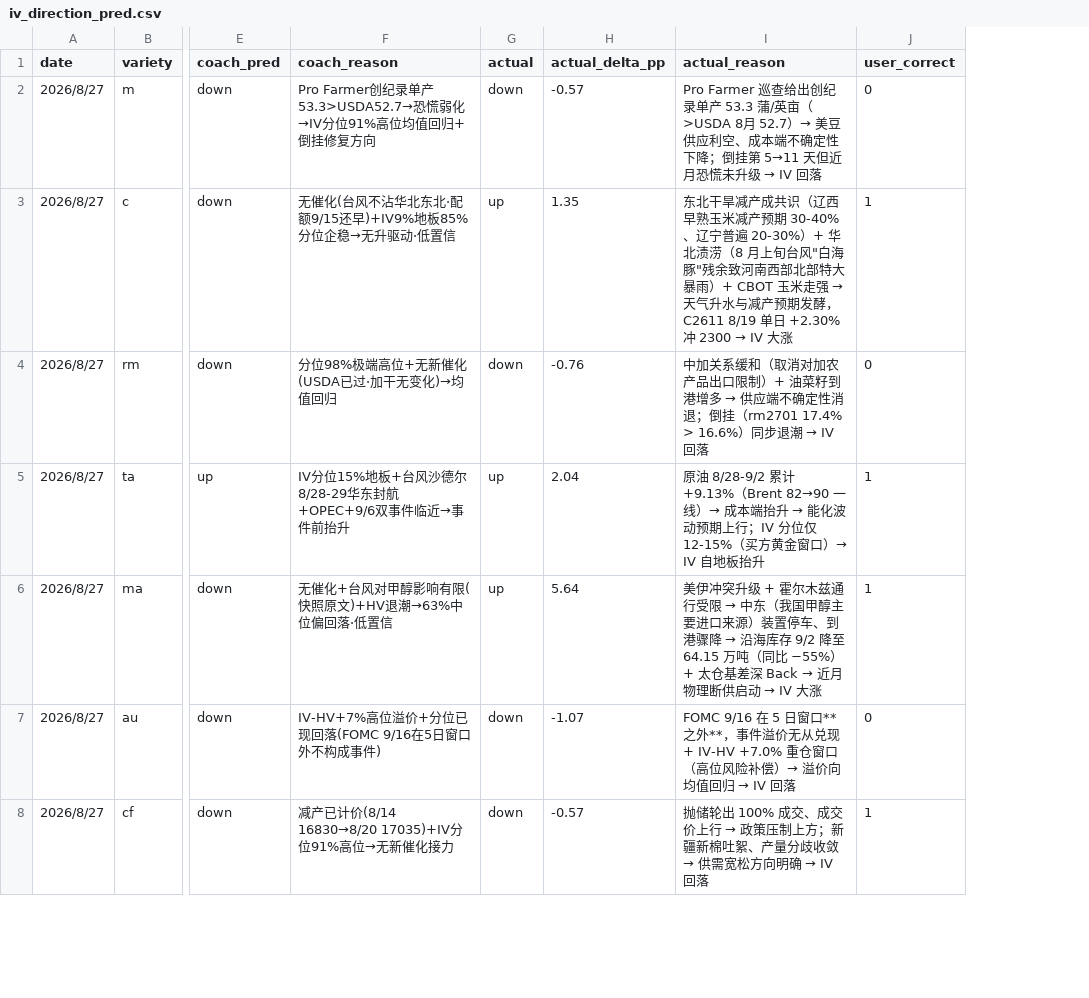
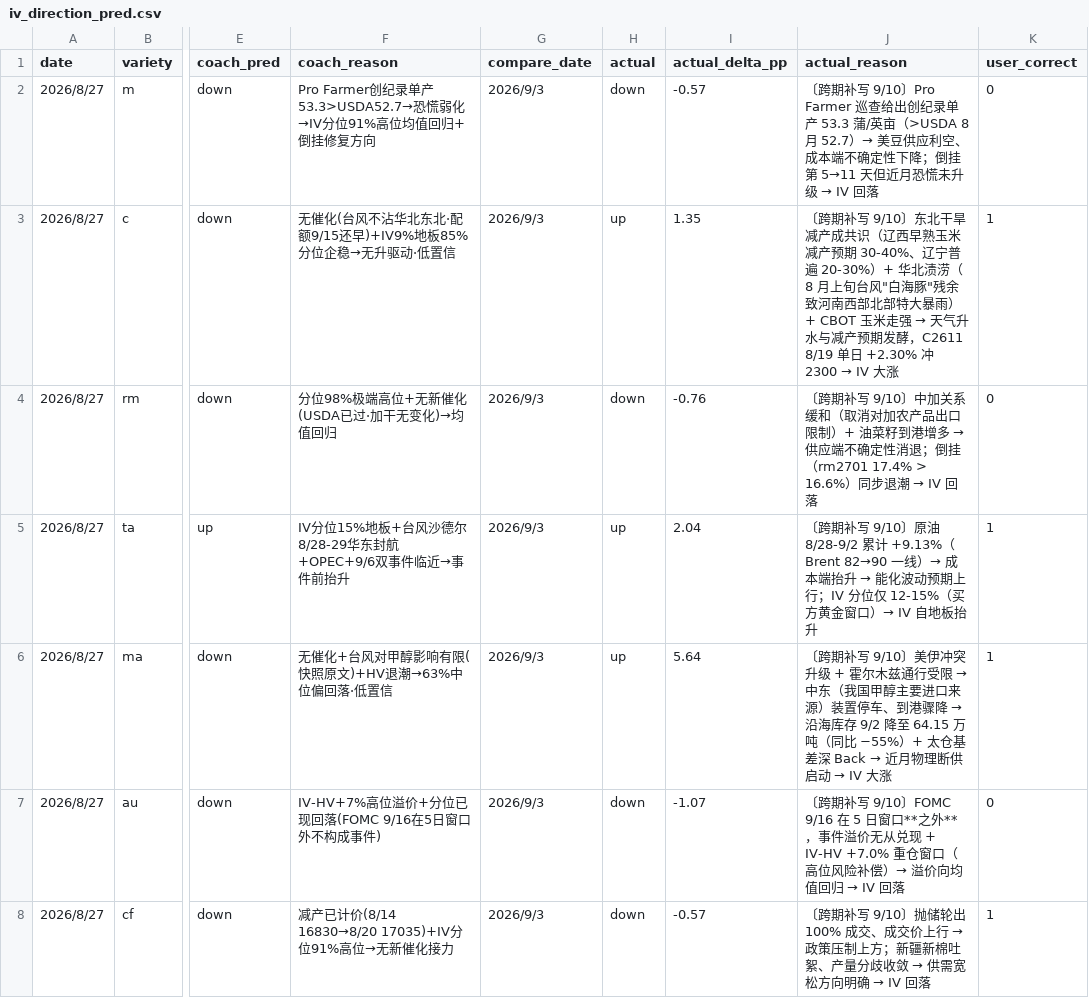
Before and after one commit to thetafarmerrr/options-trading, a CSV file: data/iv_direction_pred.csv, drawn as a sheet; only a part is shown, gaps mark what is left out; addresses are those after the commit; the diff covers the shown part only; the diff names each change by its address in the sheet, - before the commit and + after, or states it on an @@ line.

Commit message:
IV预测表加 compare_date 列 + 补写行打标
- 新增 compare_date（在 actual 之前）：T 日与 T+5 日并排，不再心算。
  100 行全填；前 6 批与原用心算对照日完全一致=口径没漂
- 8/27-9/2 五批 50 行 actual_reason 打标〔跨期补写 9/10〕（9/3 批当天写不打）
- template：立「原则上对照日当天写、不攒批」+ 更新 flat 计数
  7/50(14%)→10/60(17%) + 补全样本口径行 user 33/50=66% · coach 33/50=66%
- memory 9/10 系统变更补 ⑬
- 教练自纠：口头把「T+5 到期填」说成「事后挖」，混淆了攒批补写

```diff
--- a/data/iv_direction_pred.csv
+++ b/data/iv_direction_pred.csv
+column G (compare_date), rows 2-8: all 2026/9/3
-J2 (actual_reason): Pro Farmer 巡查…
+J2 (actual_reason): 〔跨期补写 9/10〕Pro Farmer 巡查…
-J3 (actual_reason): 东北干旱…
+J3 (actual_reason): 〔跨期补写 9/10〕东北干旱…
-J4 (actual_reason): 中加关系…
+J4 (actual_reason): 〔跨期补写 9/10〕中加关系…
-J5 (actual_reason): 原油 8/28-9/2…
+J5 (actual_reason): 〔跨期补写 9/10〕原油 8/28-9/2…
-J6 (actual_reason): 美伊冲突…
+J6 (actual_reason): 〔跨期补写 9/10〕美伊冲突…
-J7 (actual_reason): FOMC 9/16 在…
+J7 (actual_reason): 〔跨期补写 9/10〕FOMC 9/16 在…
-J8 (actual_reason): 抛储轮出…
+J8 (actual_reason): 〔跨期补写 9/10〕抛储轮出…
```
Also changed, not shown: 43 edited cells elsewhere in this file, 1 other file.
